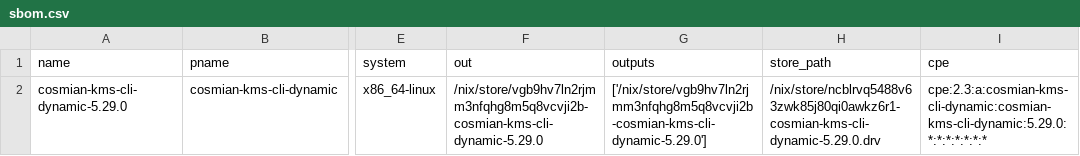
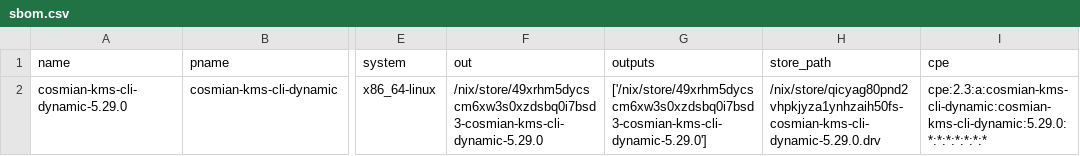
Before and after one commit to Cosmian/kms, a CSV file: sbom/ckms/fips/dynamic/sbom.csv, drawn as a sheet; only a part is shown, gaps mark what is left out; the diff names each change by its address in the sheet, - before the commit and + after, or states it on an @@ line.

```diff
--- a/sbom/ckms/fips/dynamic/sbom.csv
+++ b/sbom/ckms/fips/dynamic/sbom.csv
-F2 (out): /nix/store/vgb9hv7ln2rjmm3nfqhg8m5q8vcvji2b-cosmian-kms-cli-dynamic-5.29.0
+F2 (out): /nix/store/49xrhm5dycscm6xw3s0xzdsbq0i7bsd3-cosmian-kms-cli-dynamic-5.29.0
-G2 (outputs): ['/nix/store/vgb9hv7ln2rjmm3nfqhg8m5q8vcvji2b-cosmian-kms-cli-dynamic-5.29.0']
+G2 (outputs): ['/nix/store/49xrhm5dycscm6xw3s0xzdsbq0i7bsd3-cosmian-kms-cli-dynamic-5.29.0']
-H2 (store_path): /nix/store/ncblrvq5488v63zwk85j80qi0awkz6r1-cosmian-kms-cli-dynamic-5.29.0.drv
+H2 (store_path): /nix/store/qicyag80pnd2vhpkjyza1ynhzaih50fs-cosmian-kms-cli-dynamic-5.29.0.drv
```
Also changed, not shown: sbom/ckms/fips/static/sbom.csv, sbom/ckms/non-fips/dynamic/sbom.csv, 29 other files.
